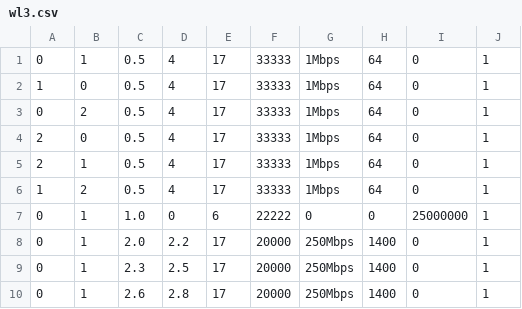
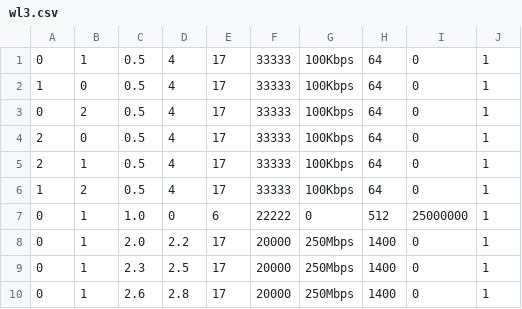
Before and after one commit to tcaiazzi/p4-qrouting, a CSV file: ns-3.40/examples/qlrouting/resources/3_nodes/workloads/wl3.csv, drawn as a sheet.

```diff
--- a/ns-3.40/examples/qlrouting/resources/3_nodes/workloads/wl3.csv
+++ b/ns-3.40/examples/qlrouting/resources/3_nodes/workloads/wl3.csv
@@ -1,8 +1,8 @@
-0,1,0.5,4,17,33333,1Mbps,64,0,1
-1,0,0.5,4,17,33333,1Mbps,64,0,1
-0,2,0.5,4,17,33333,1Mbps,64,0,1
-2,0,0.5,4,17,33333,1Mbps,64,0,1
-2,1,0.5,4,17,33333,1Mbps,64,0,1
-1,2,0.5,4,17,33333,1Mbps,64,0,1
-0,1,1.0,0,6,22222,0,0,25000000,1
+0,1,0.5,4,17,33333,100Kbps,64,0,1
+1,0,0.5,4,17,33333,100Kbps,64,0,1
+0,2,0.5,4,17,33333,100Kbps,64,0,1
+2,0,0.5,4,17,33333,100Kbps,64,0,1
+2,1,0.5,4,17,33333,100Kbps,64,0,1
+1,2,0.5,4,17,33333,100Kbps,64,0,1
+0,1,1.0,0,6,22222,0,512,25000000,1
 0,1,2.0,2.2,17,20000,250Mbps,1400,0,1
```
Also changed, not shown: ns-3.40/examples/qlrouting/resources/5_nodes/workloads/wl1.csv, ns-3.40/examples/qlrouting/resources/5_nodes/workloads/wl10.csv, 18 other files.
